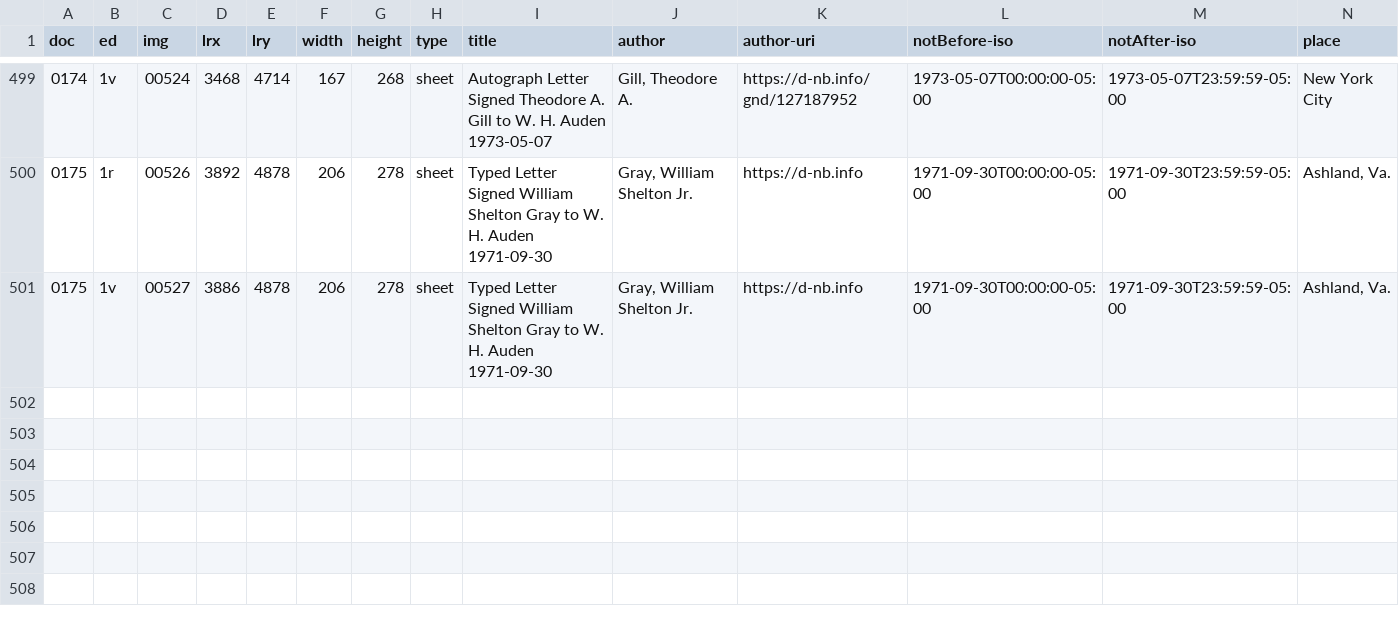
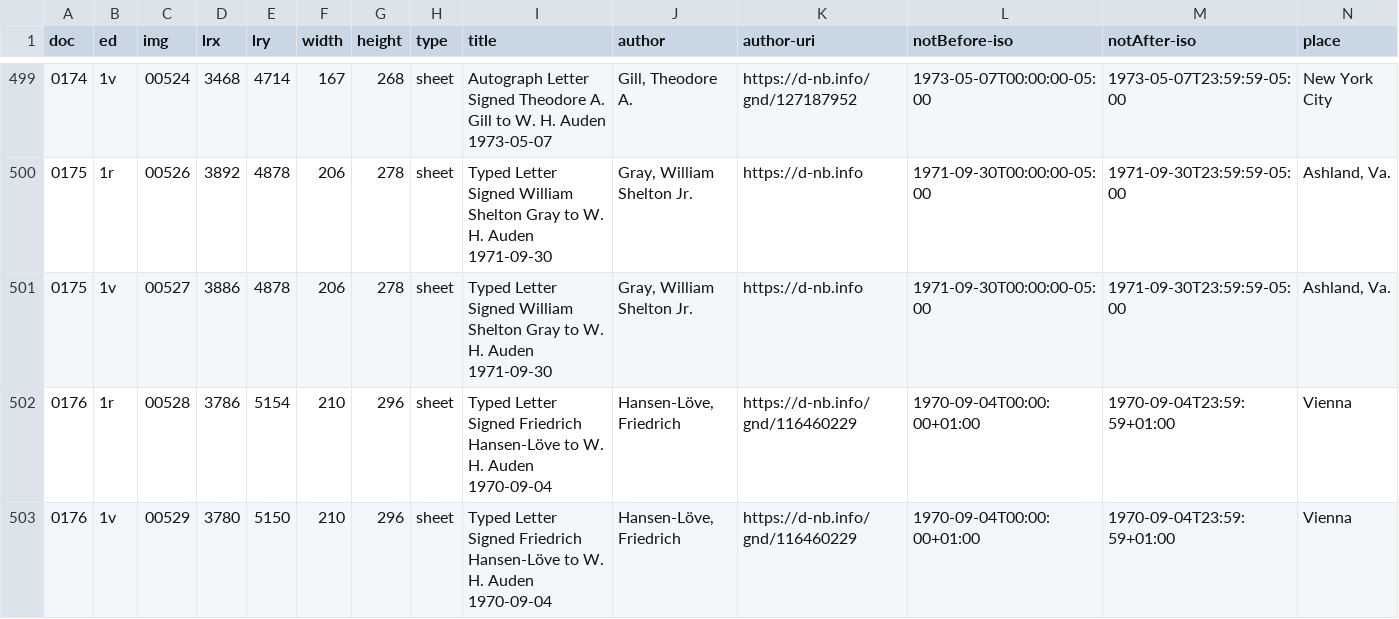
Before and after one commit to auden-in-austria-digital/aad-data, a CSV file: metadata/csv/output_doc_id.csv, drawn as a sheet; only a part is shown, gaps mark what is left out; rows hold the shown columns only; the diff names each change by its address in the sheet, - before the commit and + after, or states it on an @@ line.

```diff
--- a/metadata/csv/output_doc_id.csv
+++ b/metadata/csv/output_doc_id.csv
+row 502: 0176 | 1r | 00528 | 3786 | 5154 | 210 | 296 | sheet | Typed Letter Signed Friedrich Hansen-Löve to W. H. Auden 1970-09-04 | Hansen-Löve, Friedrich | https://d-nb.info/gnd/116460229 | 1970-09-04T00:00:00+01:00 | 1970-09-04T23:59:59+01:00 | Vienna
+row 503: 0176 | 1v | 00529 | 3780 | 5150 | 210 | 296 | sheet | Typed Letter Signed Friedrich Hansen-Löve to W. H. Auden 1970-09-04 | Hansen-Löve, Friedrich | https://d-nb.info/gnd/116460229 | 1970-09-04T00:00:00+01:00 | 1970-09-04T23:59:59+01:00 | Vienna
```
Also changed, not shown: 3 other files.
